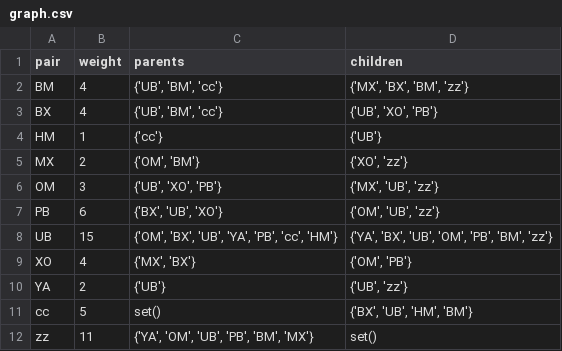
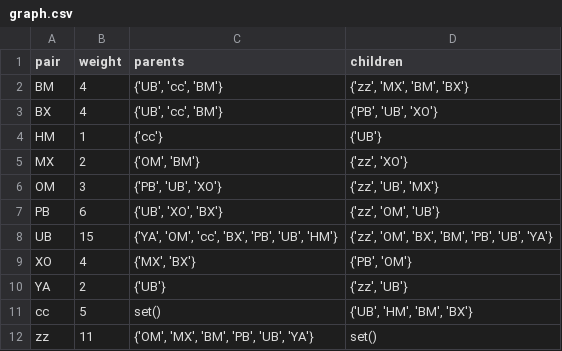
Before and after one commit to XseniaP/PepSeed, a CSV file: graph.csv, drawn as a sheet.

```diff
--- a/graph.csv
+++ b/graph.csv
@@ -1,12 +1,12 @@
 pair,weight,parents,children
-BM,4,"{'UB', 'BM', 'cc'}","{'MX', 'BX', 'BM', 'zz'}"
-BX,4,"{'UB', 'BM', 'cc'}","{'UB', 'XO', 'PB'}"
+BM,4,"{'UB', 'cc', 'BM'}","{'zz', 'MX', 'BM', 'BX'}"
+BX,4,"{'UB', 'cc', 'BM'}","{'PB', 'UB', 'XO'}"
 HM,1,{'cc'},{'UB'}
-MX,2,"{'OM', 'BM'}","{'XO', 'zz'}"
-OM,3,"{'UB', 'XO', 'PB'}","{'MX', 'UB', 'zz'}"
-PB,6,"{'BX', 'UB', 'XO'}","{'OM', 'UB', 'zz'}"
-UB,15,"{'OM', 'BX', 'UB', 'YA', 'PB', 'cc', 'HM'}","{'YA', 'BX', 'UB', 'OM', 'PB', 'BM', 'zz'}"
-XO,4,"{'MX', 'BX'}","{'OM', 'PB'}"
-YA,2,{'UB'},"{'UB', 'zz'}"
-cc,5,set(),"{'BX', 'UB', 'HM', 'BM'}"
-zz,11,"{'YA', 'OM', 'UB', 'PB', 'BM', 'MX'}",set()
+MX,2,"{'OM', 'BM'}","{'zz', 'XO'}"
+OM,3,"{'PB', 'UB', 'XO'}","{'zz', 'UB', 'MX'}"
+PB,6,"{'UB', 'XO', 'BX'}","{'zz', 'OM', 'UB'}"
+UB,15,"{'YA', 'OM', 'cc', 'BX', 'PB', 'UB', 'HM'}","{'zz', 'OM', 'BX', 'BM', 'PB', 'UB', 'YA'}"
+XO,4,"{'MX', 'BX'}","{'PB', 'OM'}"
+YA,2,{'UB'},"{'zz', 'UB'}"
+cc,5,set(),"{'UB', 'HM', 'BM', 'BX'}"
+zz,11,"{'OM', 'MX', 'BM', 'PB', 'UB', 'YA'}",set()
```
Also changed, not shown: 1 other file.
